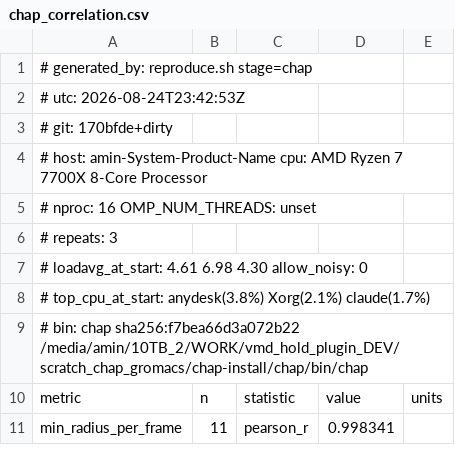
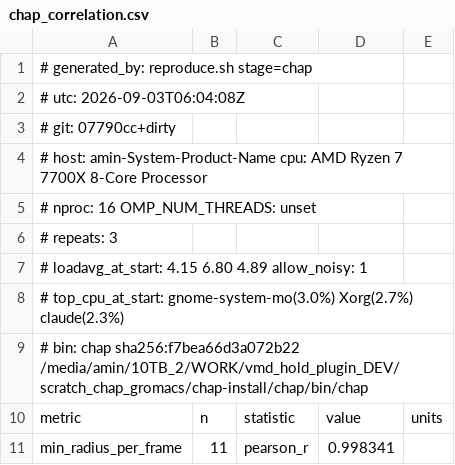
Before and after one commit to aminkvh/VMDHole, a CSV file: paper/benchmarks/results/chap_correlation.csv, drawn as a sheet; only a part is shown.

```diff
--- a/paper/benchmarks/results/chap_correlation.csv
+++ b/paper/benchmarks/results/chap_correlation.csv
@@ -1,4 +1,4 @@
 # generated_by: reproduce.sh stage=chap
-# utc: 2026-08-24T23:42:53Z
-# git: 170bfde+dirty
+# utc: 2026-09-03T06:04:08Z
+# git: 07790cc+dirty
 # host: amin-System-Product-Name  cpu: AMD Ryzen 7 7700X 8-Core Processor
@@ -6,4 +6,4 @@
 # repeats: 3
-# loadavg_at_start: 4.61 6.98 4.30  allow_noisy: 0
-# top_cpu_at_start: anydesk(3.8%) Xorg(2.1%) claude(1.7%)
+# loadavg_at_start: 4.15 6.80 4.89  allow_noisy: 1
+# top_cpu_at_start: gnome-system-mo(3.0%) Xorg(2.7%) claude(2.3%)
 # bin: chap sha256:f7bea66d3a072b22 /media/amin/10TB_2/WORK/vmd_hold_plugin_DEV/scratch_chap_gromacs/chap-install/chap/bin/chap
```
Also changed, not shown: paper/benchmarks/results/endtoend.csv, paper/benchmarks/results/pipeline_1bl8.csv, 14 other files.
